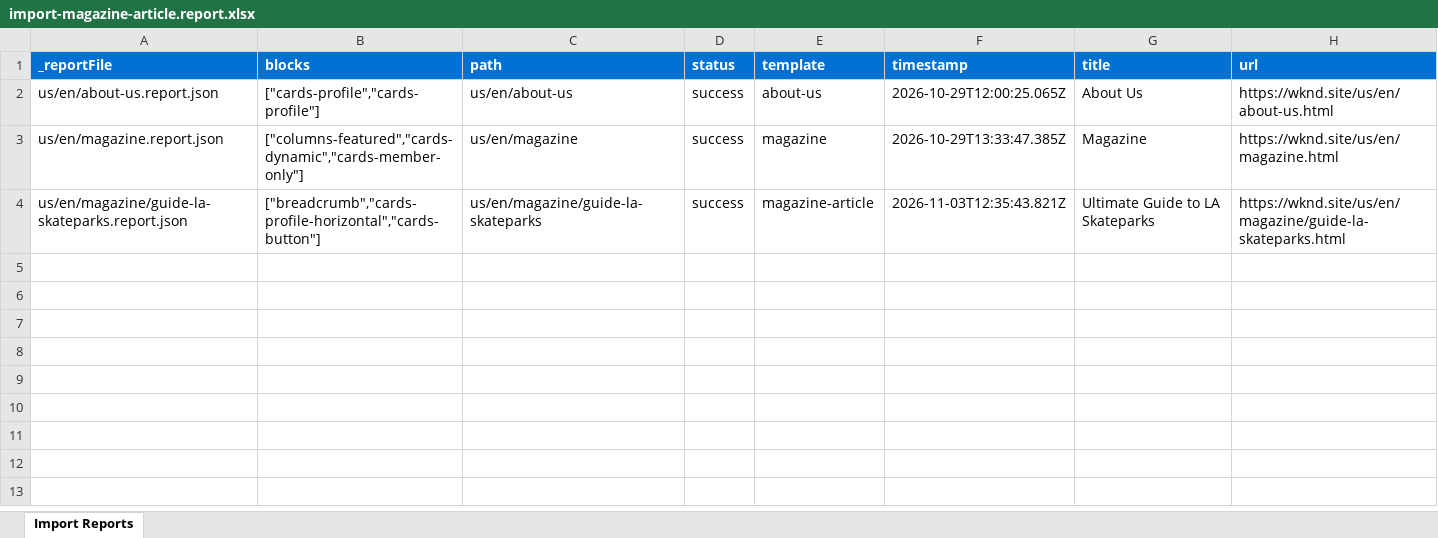
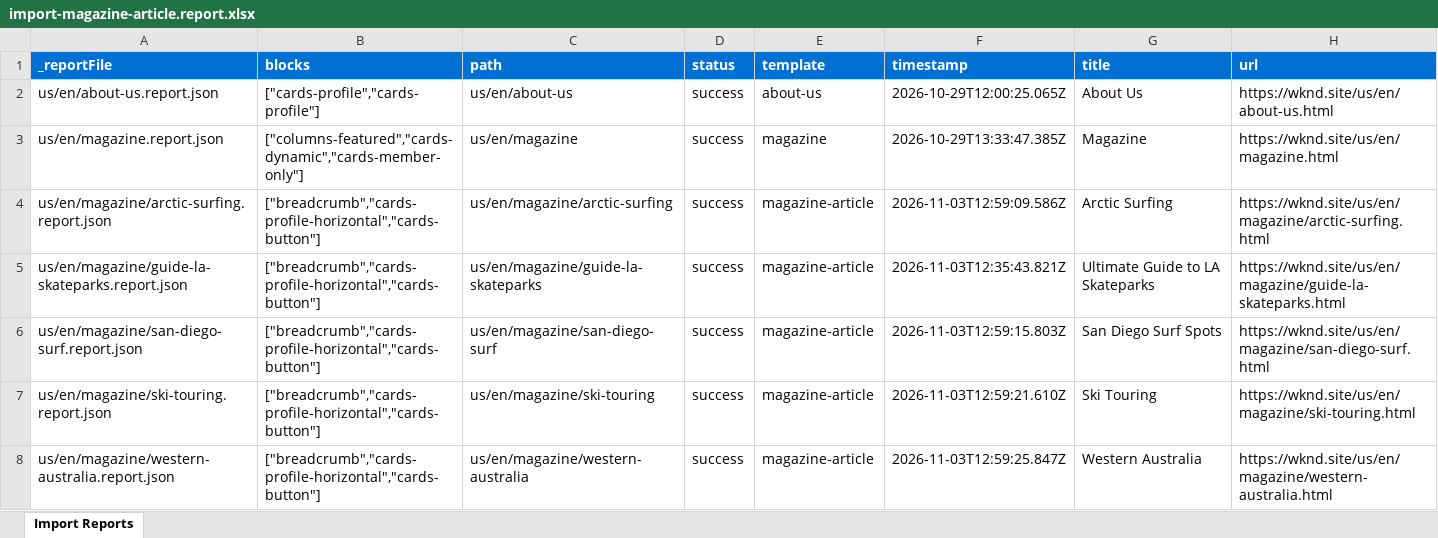
Before and after one commit to mgos112/ema-madhuram, an Excel workbook: tools/importer/reports/import-magazine-article.report.xlsx, sheet Import Reports, drawn as a sheet; values as stored, in another font and other column widths than the file's, no borders; the diff names each change by its address in the sheet, - before the commit and + after, or states it on an @@ line.

Commit message:
Bulk import of magazine articles
Automated migration updates generated by Experience Modernization Agent.

Changed files: 7

```diff
--- a/tools/importer/reports/import-magazine-article.report.xlsx (sheet Import Reports)
+++ b/tools/importer/reports/import-magazine-article.report.xlsx (sheet Import Reports)
+row 4: us/en/magazine/arctic-surfing.report.json | ["breadcrumb","cards-profile-horizontal","cards-button"] | us/en/magazine/arctic-surfing | success | magazine-article | 2026-11-03T12:59:09.586Z | Arctic Surfing | https://wknd.site/us/en/magazine/arctic-surfing.html
+row 6: us/en/magazine/san-diego-surf.report.json | ["breadcrumb","cards-profile-horizontal","cards-button"] | us/en/magazine/san-diego-surf | success | magazine-article | 2026-11-03T12:59:15.803Z | San Diego Surf Spots | https://wknd.site/us/en/magazine/san-diego-surf.html
+row 7: us/en/magazine/ski-touring.report.json | ["breadcrumb","cards-profile-horizontal","cards-button"] | us/en/magazine/ski-touring | success | magazine-article | 2026-11-03T12:59:21.610Z | Ski Touring | https://wknd.site/us/en/magazine/ski-touring.html
+row 8: us/en/magazine/western-australia.report.json | ["breadcrumb","cards-profile-horizontal","cards-button"] | us/en/magazine/western-australia | success | magazine-article | 2026-11-03T12:59:25.847Z | Western Australia | https://wknd.site/us/en/magazine/western-australia.html
```
Also changed, not shown: 6 other files.
